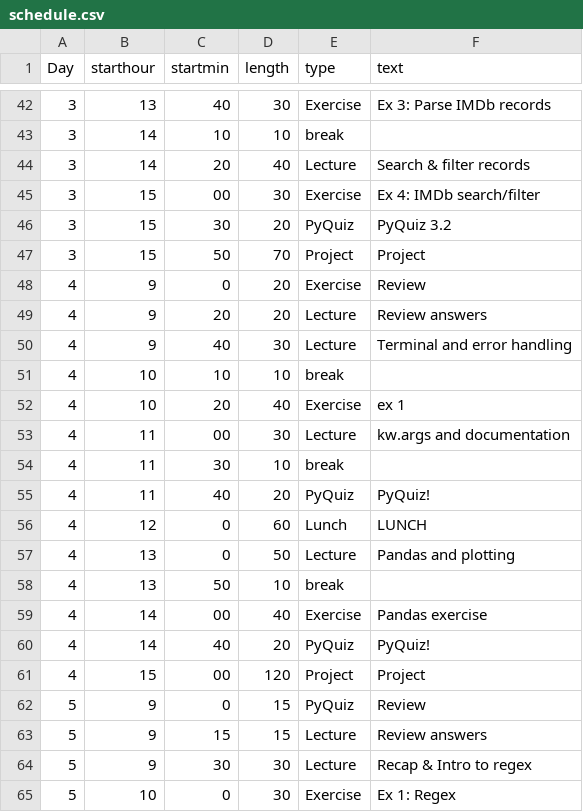
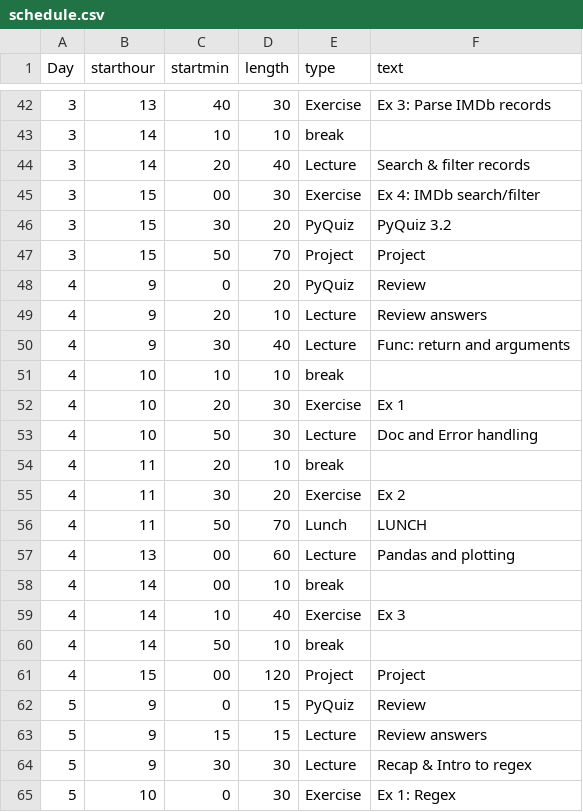
Before and after one commit to NBISweden/workshop-python, a CSV file: files/schedule.csv, drawn as a sheet; only a part is shown, gaps mark what is left out.

Commit message:
Update schedule

```diff
--- a/files/schedule.csv
+++ b/files/schedule.csv
@@ -47,15 +47,15 @@ Day,starthour,startmin,length,type,text
 3,15,50,70,Project,Project
-4,9,0,20,Exercise,Review
-4,9,20,20,Lecture,Review answers
-4,9,40,30,Lecture,Terminal and error handling
+4,9,0,20,PyQuiz,Review
+4,9,20,10,Lecture,Review answers
+4,9,30,40,Lecture,Func: return and arguments
 4,10,10,10,break,
-4,10,20,40,Exercise,ex 1
-4,11,00,30,Lecture,kw.args and documentation
-4,11,30,10,break,
-4,11,40,20,PyQuiz,PyQuiz!
-4,12,0,60,Lunch,LUNCH
-4,13,0,50,Lecture,Pandas and plotting
-4,13,50,10,break,
-4,14,00,40,Exercise,Pandas exercise
-4,14,40,20,PyQuiz,PyQuiz!
+4,10,20,30,Exercise,Ex 1
+4,10,50,30,Lecture,Doc and Error handling
+4,11,20,10,break,
+4,11,30,20,Exercise,Ex 2
+4,11,50,70,Lunch,LUNCH
+4,13,00,60,Lecture,Pandas and plotting
+4,14,00,10,break,
+4,14,10,40,Exercise,Ex 3
+4,14,50,10,break,
 4,15,00,120,Project,Project
```
Also changed, not shown: 1 other file.
